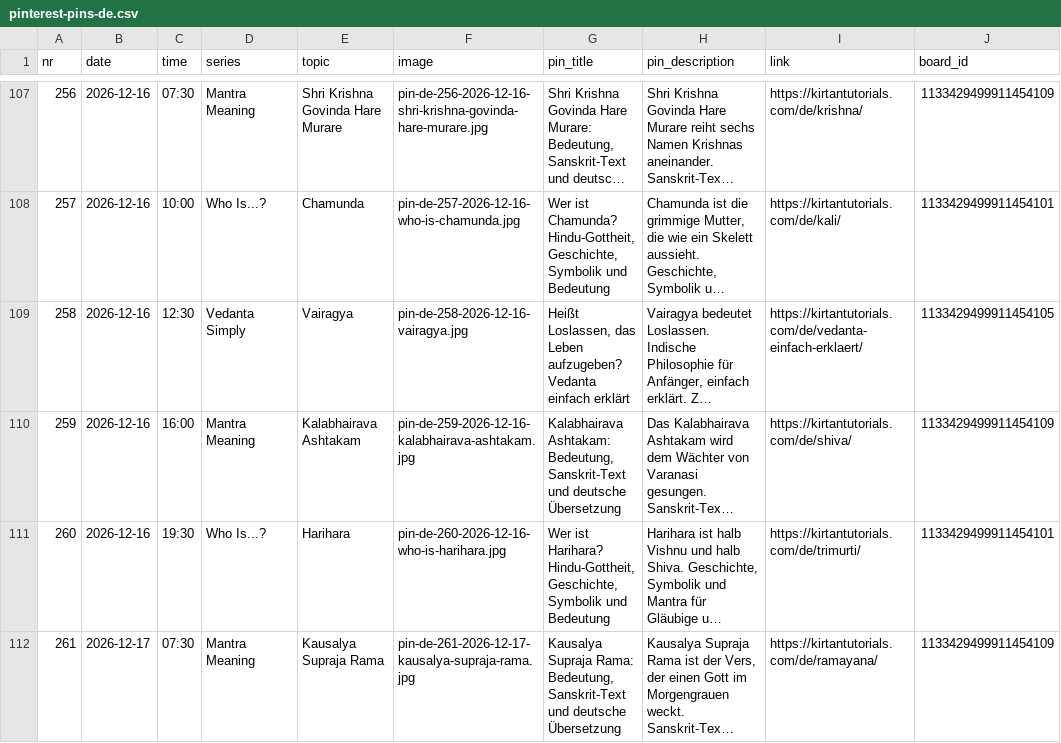
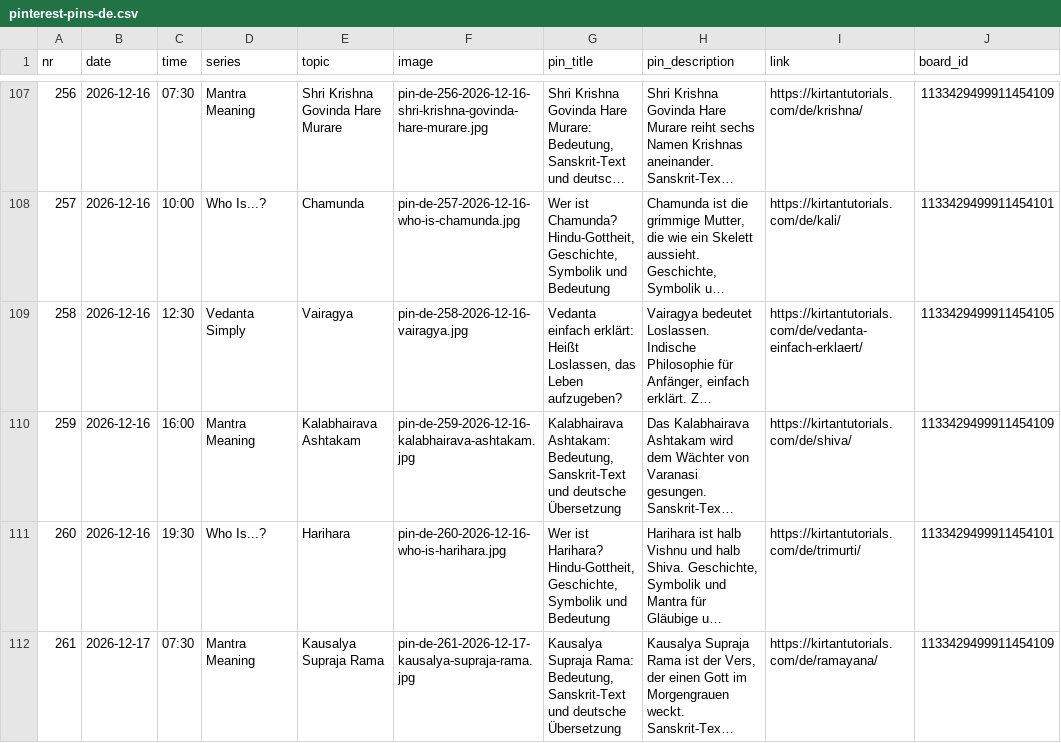
Before and after one commit to desireekaidi/kirtantutorials-posts, a CSV file: pinterest/pinterest-pins-de.csv, drawn as a sheet; only a part is shown, gaps mark what is left out; long unchanged cells end in …; the diff covers the shown part only; the diff names each change by its address in the sheet, - before the commit and + after, or states it on an @@ line.

```diff
--- a/pinterest/pinterest-pins-de.csv
+++ b/pinterest/pinterest-pins-de.csv
-G109 (pin_title): Heißt Loslassen, das Leben aufzugeben? Vedanta einfach erklärt
+G109 (pin_title): Vedanta einfach erklärt: Heißt Loslassen, das Leben aufzugeben?
```
Also changed, not shown: 13 edited cells elsewhere in this file, pinterest/pinterest-pins.csv, 1 other file.
